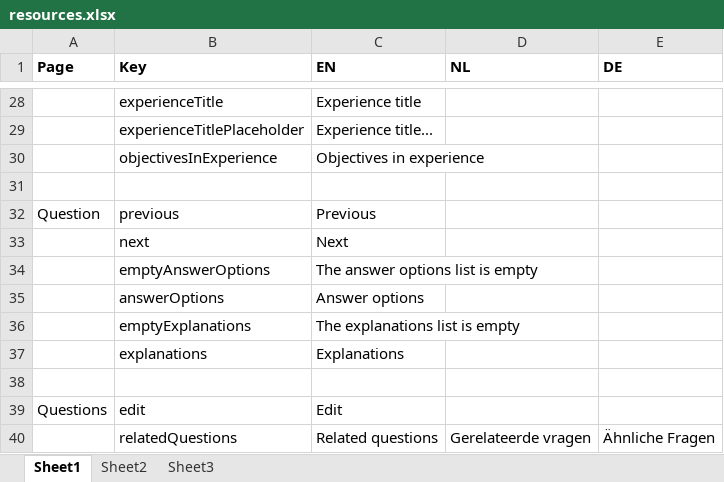
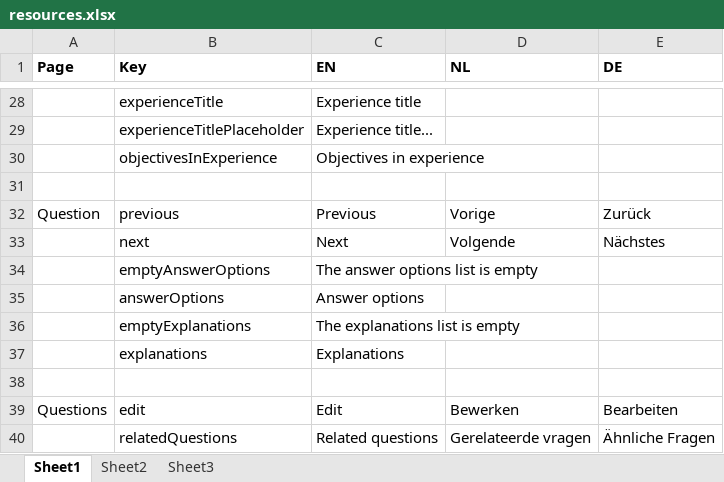
Before and after one commit to jaw4ik/assessment, an Excel workbook: sources/easygenerator.Web/App/localization/resources.xlsx, sheet Sheet1, drawn as a sheet; only a part is shown, gaps mark what is left out; values as stored, in another font and other column widths than the file's, no borders; the diff names each change by its address in the sheet, - before the commit and + after, or states it on an @@ line.

Commit message:
Apply resources

```diff
--- a/sources/easygenerator.Web/App/localization/resources.xlsx (sheet Sheet1)
+++ b/sources/easygenerator.Web/App/localization/resources.xlsx (sheet Sheet1)
-D32 (NL): (empty)
+D32 (NL): Vorige
-E32 (DE): (empty)
+E32 (DE): Zurück
-D33 (NL): (empty)
+D33 (NL): Volgende
-E33 (DE): (empty)
+E33 (DE): Nächstes
-D39 (NL): (empty)
+D39 (NL): Bewerken
-E39 (DE): (empty)
+E39 (DE): Bearbeiten
```
Also changed, not shown: 1 other file.
